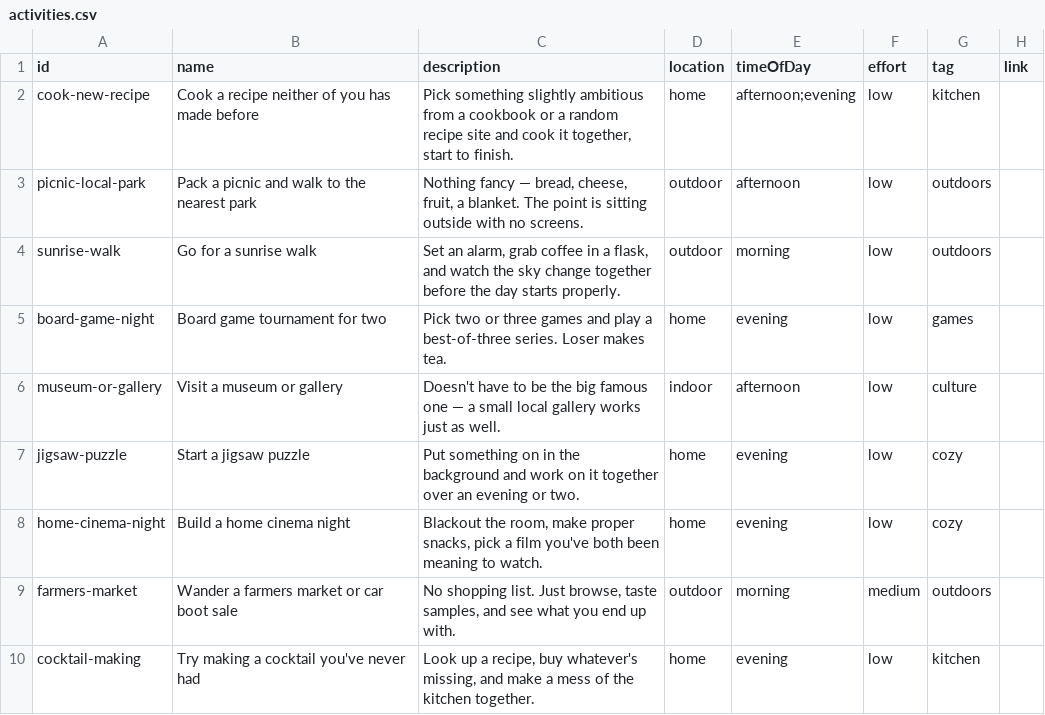
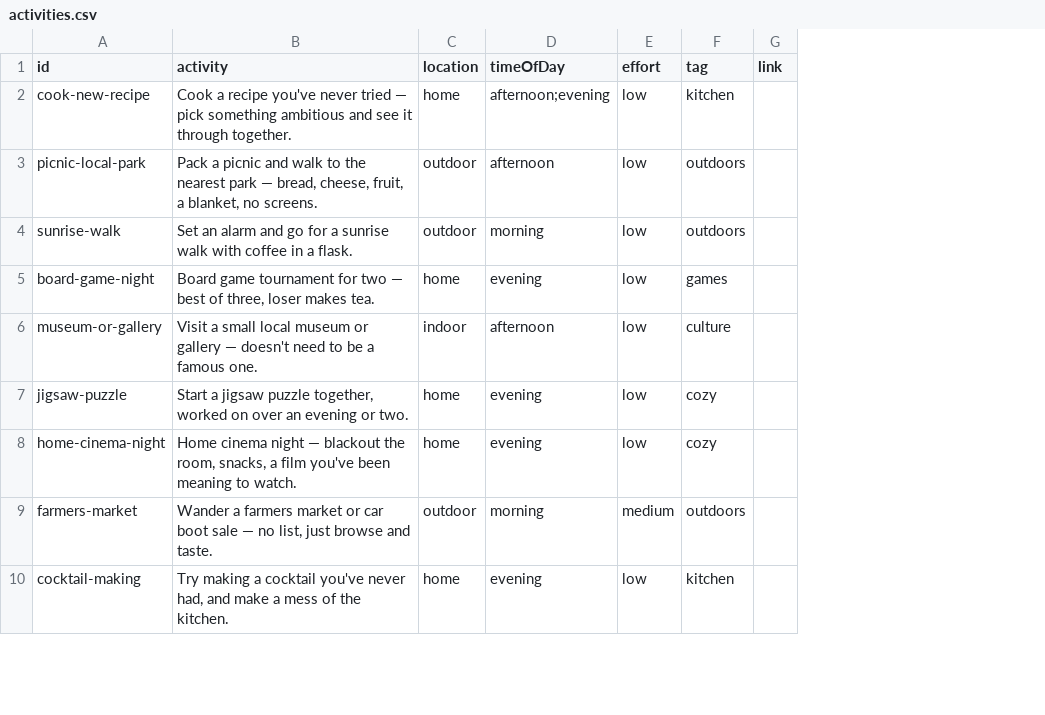
Before and after one commit to simokay/we-do-things, a CSV file: activities.csv, drawn as a sheet; only a part is shown; removed rows and columns are numbered as before the commit, all else as after; the diff names each change by its address in the sheet, - before the commit and + after, or states it on an @@ line.

Commit message:
Merge name and description into a single activity field
CSV now has one 'activity' column instead of separate name/
description, each rewritten to a shorter single sentence that's
still specific. Result card shows it as one line instead of a
title + paragraph.

```diff
--- a/activities.csv
+++ b/activities.csv
-column B (name), rows 2-10: Cook a recipe neither of you has made before | Pack a picnic and walk to the nearest park | Go for a sunrise walk | Board game tournament for two | Visit a museum or gallery | Start a jigsaw puzzle | Build a home cinema night | Wander a farmers market or car boot sale | Try making a cocktail you've never had
-column C (description), rows 2-10: Pick something slightly ambitious from a cookbook or a random recipe site and cook it together, start to finish. | Nothing fancy — bread, cheese, fruit, a blanket. The point is sitting outside with no screens. | Set an alarm, grab coffee in a flask, and watch the sky change together before the day starts properly. | Pick two or three games and play a best-of-three series. Loser makes tea. | Doesn't have to be the big famous one — a small local gallery works just as well. | Put something on in the background and work on it together over an evening or two. | Blackout the room, make proper snacks, pick a film you've both been meaning to watch. | No shopping list. Just browse, taste samples, and see what you end up with. | Look up a recipe, buy whatever's missing, and make a mess of the kitchen together.
+column B (activity), rows 2-10: Cook a recipe you've never tried — pick something ambitious and see it through together. | Pack a picnic and walk to the nearest park — bread, cheese, fruit, a blanket, no screens. | Set an alarm and go for a sunrise walk with coffee in a flask. | Board game tournament for two — best of three, loser makes tea. | Visit a small local museum or gallery — doesn't need to be a famous one. | Start a jigsaw puzzle together, worked on over an evening or two. | Home cinema night — blackout the room, snacks, a film you've been meaning to watch. | Wander a farmers market or car boot sale — no list, just browse and taste. | Try making a cocktail you've never had, and make a mess of the kitchen.
```
Also changed, not shown: 4 other files.
